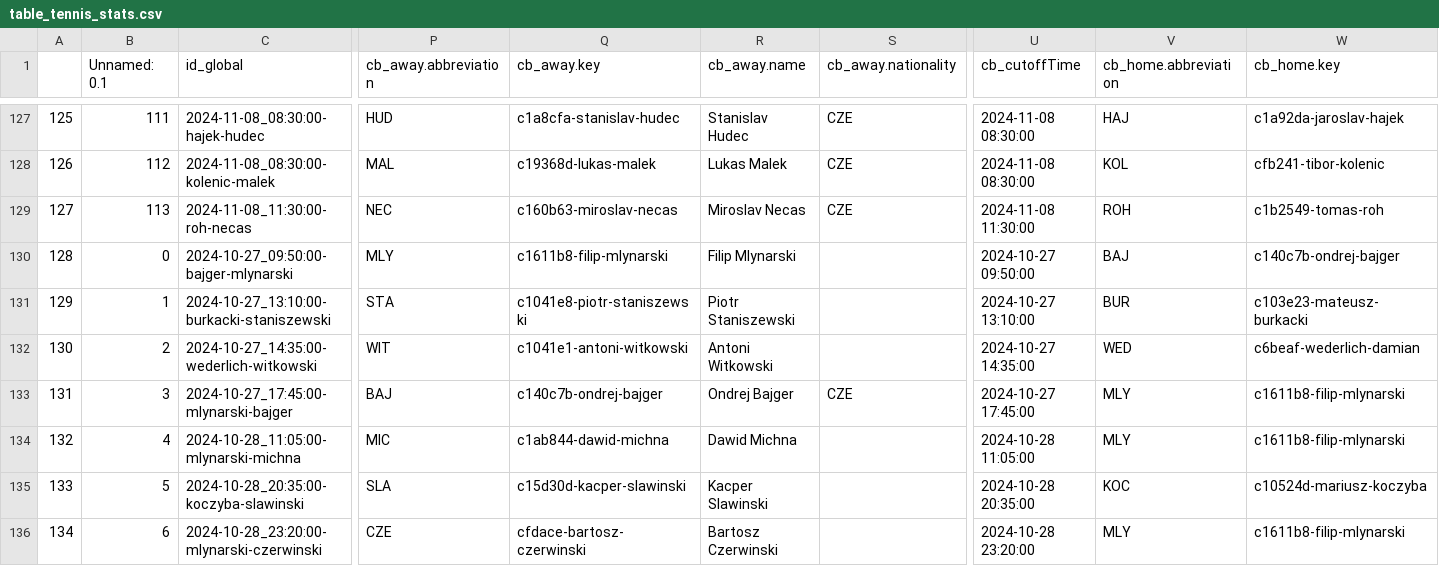
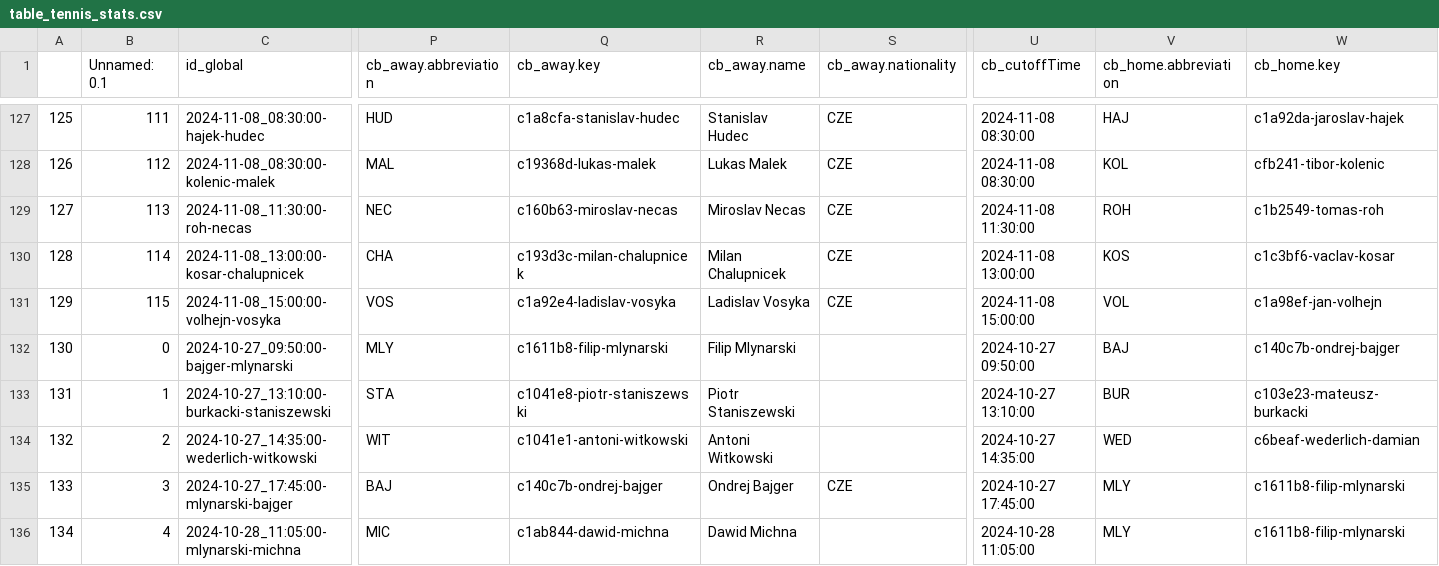
Before and after one commit to abelarregui/faustostats, a CSV file: faustostats/data/db/table_tennis_stats.csv, drawn as a sheet; only a part is shown, gaps mark what is left out; the shorter side is filled out with more unchanged rows; addresses are those after the commit; rows hold the shown columns only; the diff names each change by its address in the sheet, - before the commit and + after, or states it on an @@ line.

Commit message:
Add new stats

```diff
--- a/faustostats/data/db/table_tennis_stats.csv
+++ b/faustostats/data/db/table_tennis_stats.csv
+row 130: 128 | 114 | 2024-11-08_13:00:00-kosar-chalupnicek | CHA | c193d3c-milan-chalupnicek | Milan Chalupnicek | CZE | 2024-11-08 13:00:00 | KOS | c1c3bf6-vaclav-kosar
+row 131: 129 | 115 | 2024-11-08_15:00:00-volhejn-vosyka | VOS | c1a92e4-ladislav-vosyka | Ladislav Vosyka | CZE | 2024-11-08 15:00:00 | VOL | c1a98ef-jan-volhejn
@@ column A renumbered from row 132 down @@
```
